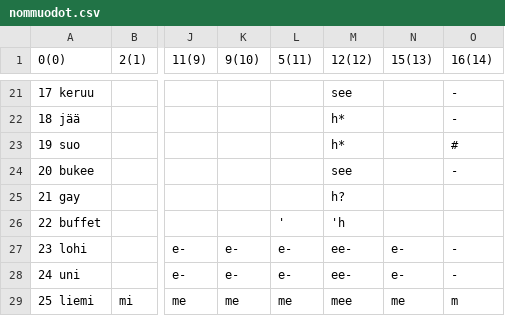
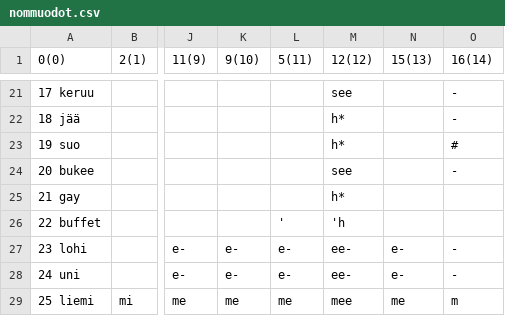
Before and after one commit to tharmo/rallatin, a CSV file: copygit/nommuodot.csv, drawn as a sheet; only a part is shown, gaps mark what is left out; the diff names each change by its address in the sheet, - before the commit and + after, or states it on an @@ line.

```diff
--- a/copygit/nommuodot.csv
+++ b/copygit/nommuodot.csv
-M25 (12(12)): h?
+M25 (12(12)): h*
```
Also changed, not shown: copygit/vmids.csv, copygit/vsijat.csv, 11 other files.
